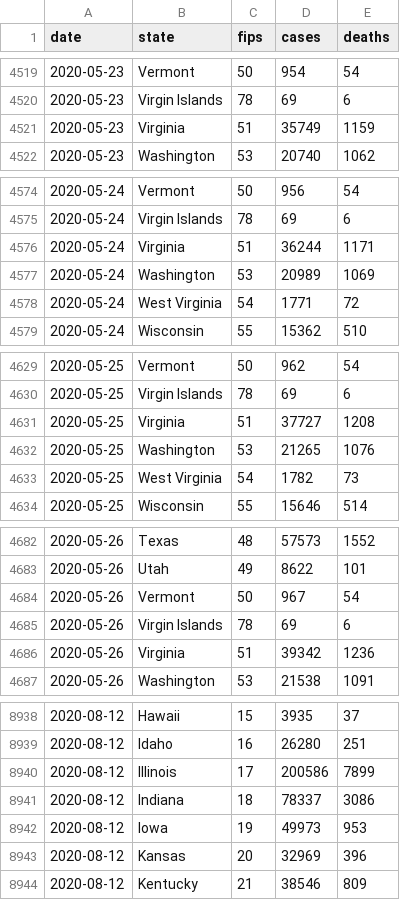
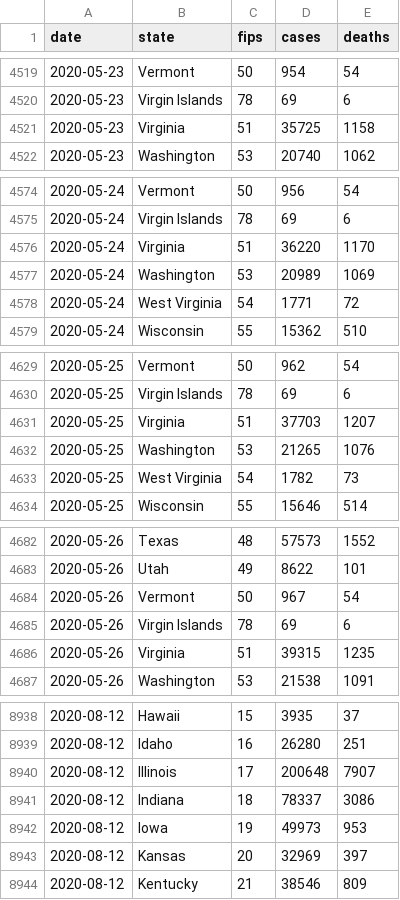
Before and after one commit to jamesewoo/covid-19-data, a CSV file: us-states.csv, drawn as a sheet; only a part is shown, gaps mark what is left out; the diff covers the shown part only.

```diff
--- a/us-states.csv
+++ b/us-states.csv
@@ -4520,3 +4520,3 @@ date,state,fips,cases,deaths
 2020-05-23,Virgin Islands,78,69,6
-2020-05-23,Virginia,51,35749,1159
+2020-05-23,Virginia,51,35725,1158
 2020-05-23,Washington,53,20740,1062
@@ -4575,3 +4575,3 @@ date,state,fips,cases,deaths
 2020-05-24,Virgin Islands,78,69,6
-2020-05-24,Virginia,51,36244,1171
+2020-05-24,Virginia,51,36220,1170
 2020-05-24,Washington,53,20989,1069
@@ -4630,3 +4630,3 @@ date,state,fips,cases,deaths
 2020-05-25,Virgin Islands,78,69,6
-2020-05-25,Virginia,51,37727,1208
+2020-05-25,Virginia,51,37703,1207
 2020-05-25,Washington,53,21265,1076
@@ -4685,3 +4685,3 @@ date,state,fips,cases,deaths
 2020-05-26,Virgin Islands,78,69,6
-2020-05-26,Virginia,51,39342,1236
+2020-05-26,Virginia,51,39315,1235
 2020-05-26,Washington,53,21538,1091
@@ -8939,6 +8939,6 @@ date,state,fips,cases,deaths
 2020-08-12,Idaho,16,26280,251
-2020-08-12,Illinois,17,200586,7899
+2020-08-12,Illinois,17,200648,7907
 2020-08-12,Indiana,18,78337,3086
 2020-08-12,Iowa,19,49973,953
-2020-08-12,Kansas,20,32969,396
+2020-08-12,Kansas,20,32969,397
 2020-08-12,Kentucky,21,38546,809
```
Also changed, not shown: 161 edited cells elsewhere in this file, live/us-counties.csv, live/us-states.csv, 2 other files.
